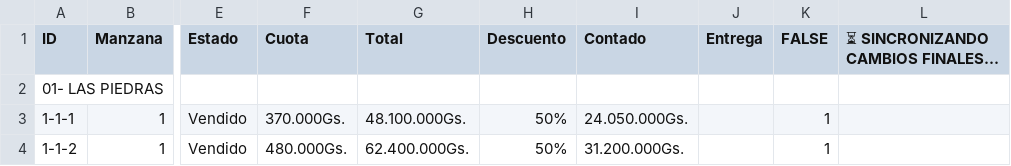
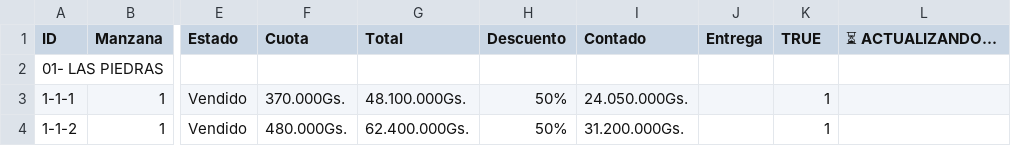
Before and after one commit to NISAWEBAPP/WEB-APP, a CSV file: NISA TABLA.csv, drawn as a sheet; only a part is shown, gaps mark what is left out; the diff names each change by its address in the sheet, - before the commit and + after, or states it on an @@ line.

Commit message:
Update from Sheet: 1/13/2026, 12:34:52 PM

```diff
--- a/NISA TABLA.csv
+++ b/NISA TABLA.csv
-K1: FALSE
+K1: TRUE
-L1: ⏳ SINCRONIZANDO CAMBIOS FINALES...
+L1: ⏳ ACTUALIZANDO...
```
